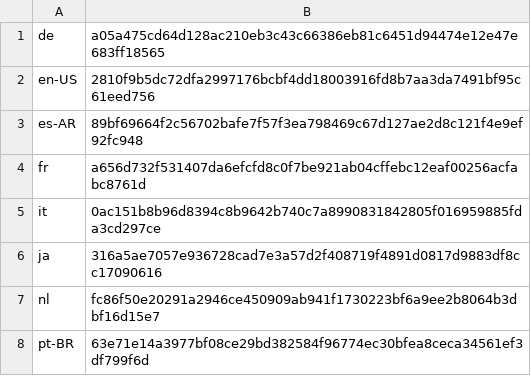
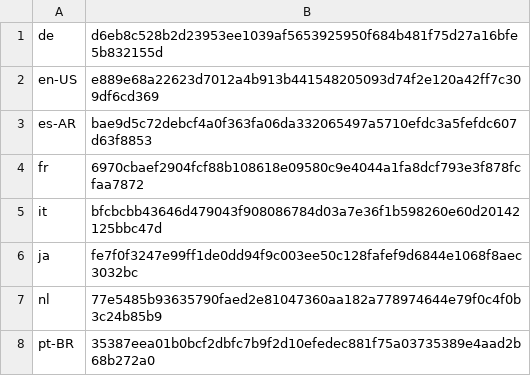
Before and after one commit to basvandenbrink/chocolatey-packages, a CSV file: betterbird/tools/LanguageChecksums.csv, drawn as a sheet.

Commit message:
AU: 1 updated - betterbird [skip ci] https://gist.github.com/basvandenbrink/cf2abf8d848094bfaf2fa984a0c85745/a5b6e0a00611c5918ecb57685586cce650841b81

```diff
--- a/betterbird/tools/LanguageChecksums.csv
+++ b/betterbird/tools/LanguageChecksums.csv
@@ -1,8 +1,8 @@
-de|a05a475cd64d128ac210eb3c43c66386eb81c6451d94474e12e47e683ff18565
-en-US|2810f9b5dc72dfa2997176bcbf4dd18003916fd8b7aa3da7491bf95c61eed756
-es-AR|89bf69664f2c56702bafe7f57f3ea798469c67d127ae2d8c121f4e9ef92fc948
-fr|a656d732f531407da6efcfd8c0f7be921ab04cffebc12eaf00256acfabc8761d
-it|0ac151b8b96d8394c8b9642b740c7a8990831842805f016959885fda3cd297ce
-ja|316a5ae7057e936728cad7e3a57d2f408719f4891d0817d9883df8cc17090616
-nl|fc86f50e20291a2946ce450909ab941f1730223bf6a9ee2b8064b3dbf16d15e7
-pt-BR|63e71e14a3977bf08ce29bd382584f96774ec30bfea8ceca34561ef3df799f6d
+de|d6eb8c528b2d23953ee1039af5653925950f684b481f75d27a16bfe5b832155d
+en-US|e889e68a22623d7012a4b913b441548205093d74f2e120a42ff7c309df6cd369
+es-AR|bae9d5c72debcf4a0f363fa06da332065497a5710efdc3a5fefdc607d63f8853
+fr|6970cbaef2904fcf88b108618e09580c9e4044a1fa8dcf793e3f878fcfaa7872
+it|bfcbcbb43646d479043f908086784d03a7e36f1b598260e60d20142125bbc47d
+ja|fe7f0f3247e99ff1de0dd94f9c003ee50c128fafef9d6844e1068f8aec3032bc
+nl|77e5485b93635790faed2e81047360aa182a778974644e79f0c4f0b3c24b85b9
+pt-BR|35387eea01b0bcf2dbfc7b9f2d10efedec881f75a03735389e4aad2b68b272a0
```
Also changed, not shown: 2 other files.
